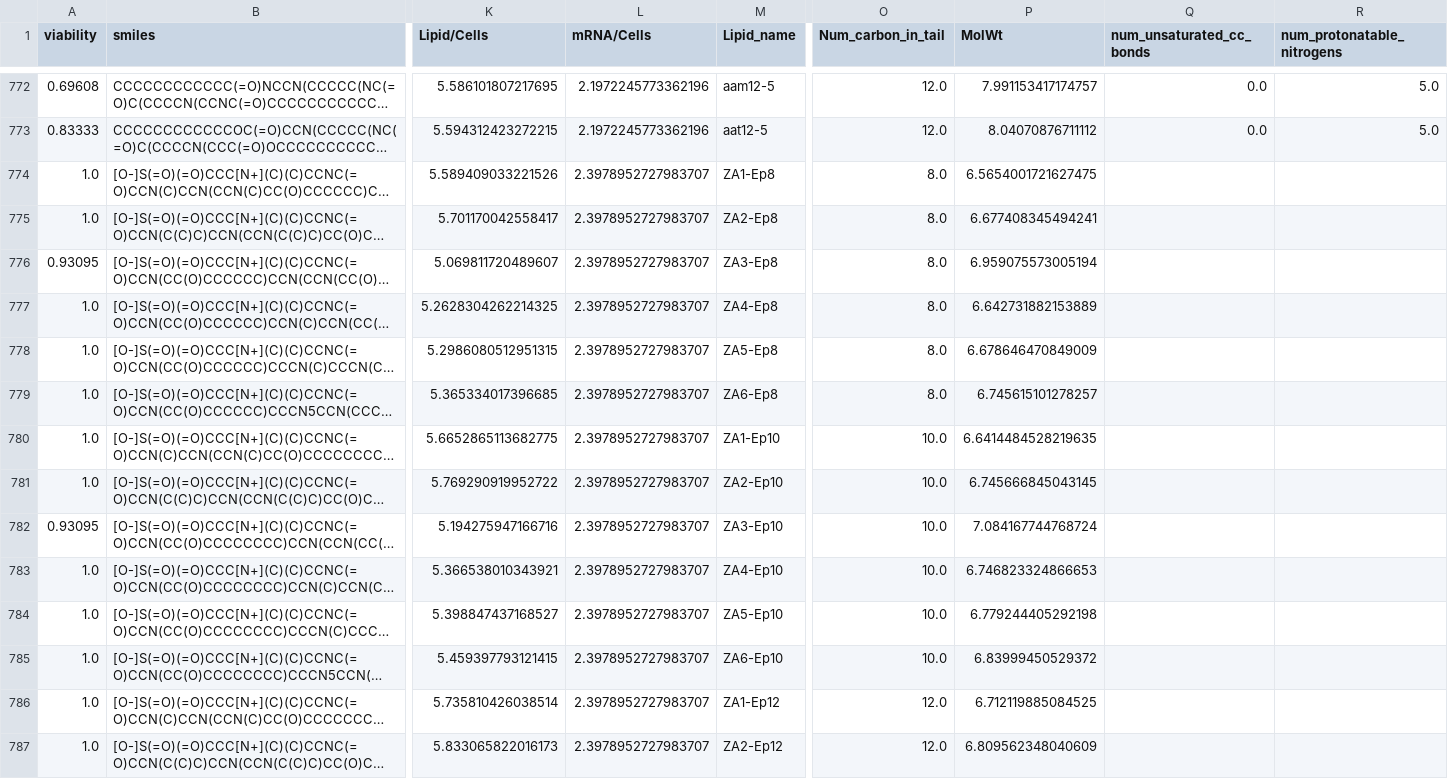
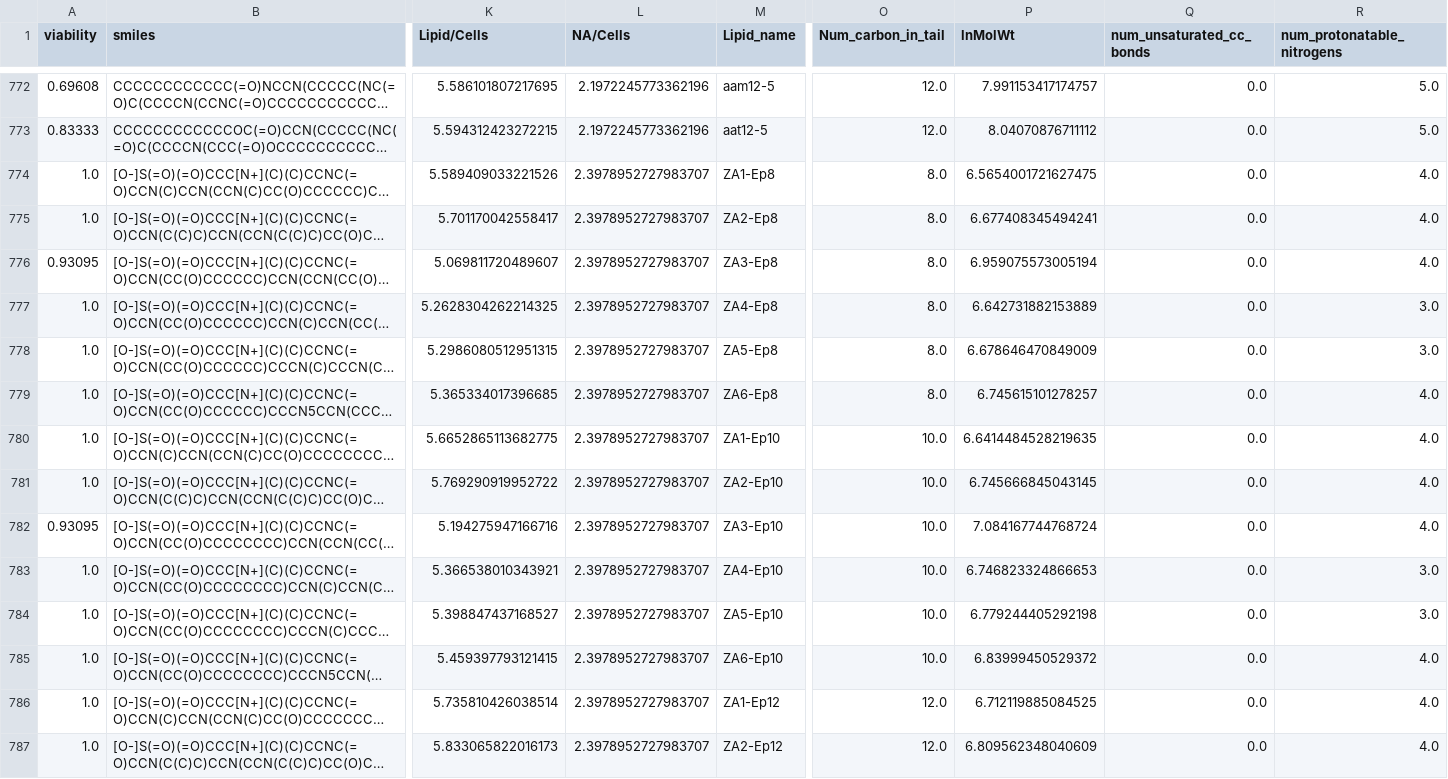
Before and after one commit to Nathan6006/lnpcd, a CSV file: src/lnpcd.csv, drawn as a sheet; only a part is shown, gaps mark what is left out; long unchanged cells end in …; the diff covers the shown part only; the diff names each change by its address in the sheet, - before the commit and + after, or states it on an @@ line.

```diff
--- a/src/lnpcd.csv
+++ b/src/lnpcd.csv
-L1: mRNA/Cells
+L1: NA/Cells
-P1: MolWt
+P1: lnMolWt
-Q774:Q787 (num_unsaturated_cc_bonds): (empty)
+Q774:Q787 (num_unsaturated_cc_bonds): 0.0
-R774:R776 (num_protonatable_nitrogens): (empty)
+R774:R776 (num_protonatable_nitrogens): 4.0
-R777:R778 (num_protonatable_nitrogens): (empty)
+R777:R778 (num_protonatable_nitrogens): 3.0
-R779:R782 (num_protonatable_nitrogens): (empty)
+R779:R782 (num_protonatable_nitrogens): 4.0
-R783:R784 (num_protonatable_nitrogens): (empty)
+R783:R784 (num_protonatable_nitrogens): 3.0
-R785:R787 (num_protonatable_nitrogens): (empty)
+R785:R787 (num_protonatable_nitrogens): 4.0
```
Also changed, not shown: 110 edited cells elsewhere in this file, 2 other files.
